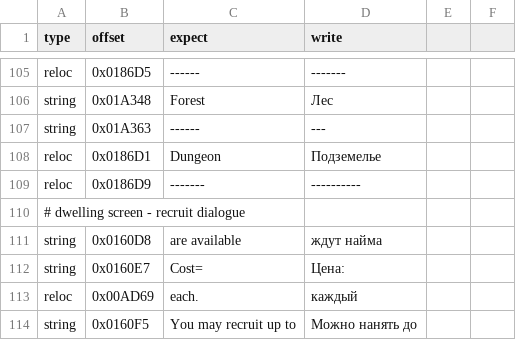
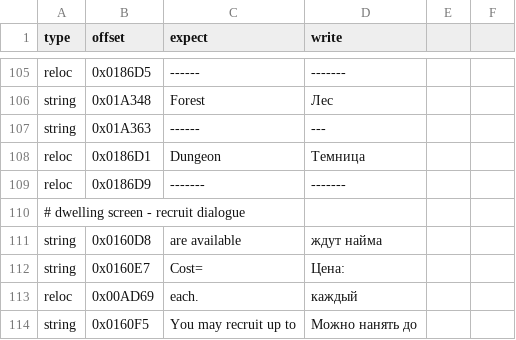
Before and after one commit to atiupin/kbr, a CSV file: res/patches.csv, drawn as a sheet; only a part is shown, gaps mark what is left out; the diff names each change by its address in the sheet, - before the commit and + after, or states it on an @@ line.

```diff
--- a/res/patches.csv
+++ b/res/patches.csv
-D108 (write): Подземелье
+D108 (write): Темница
-D109 (write): ----------
+D109 (write): -------
```
